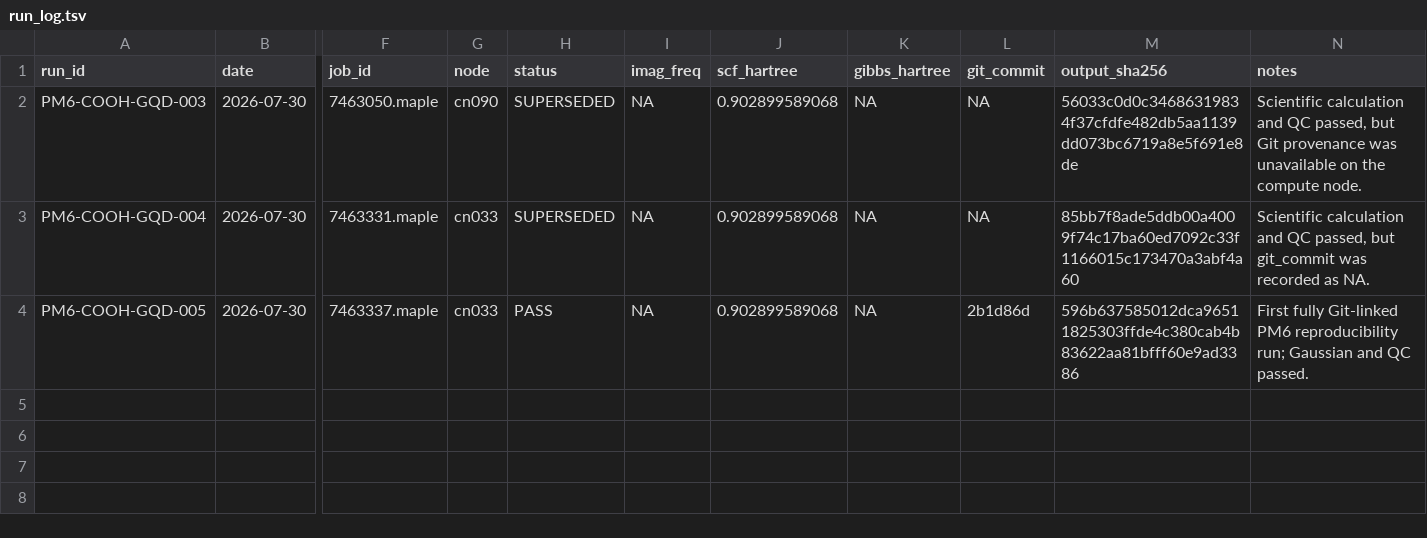
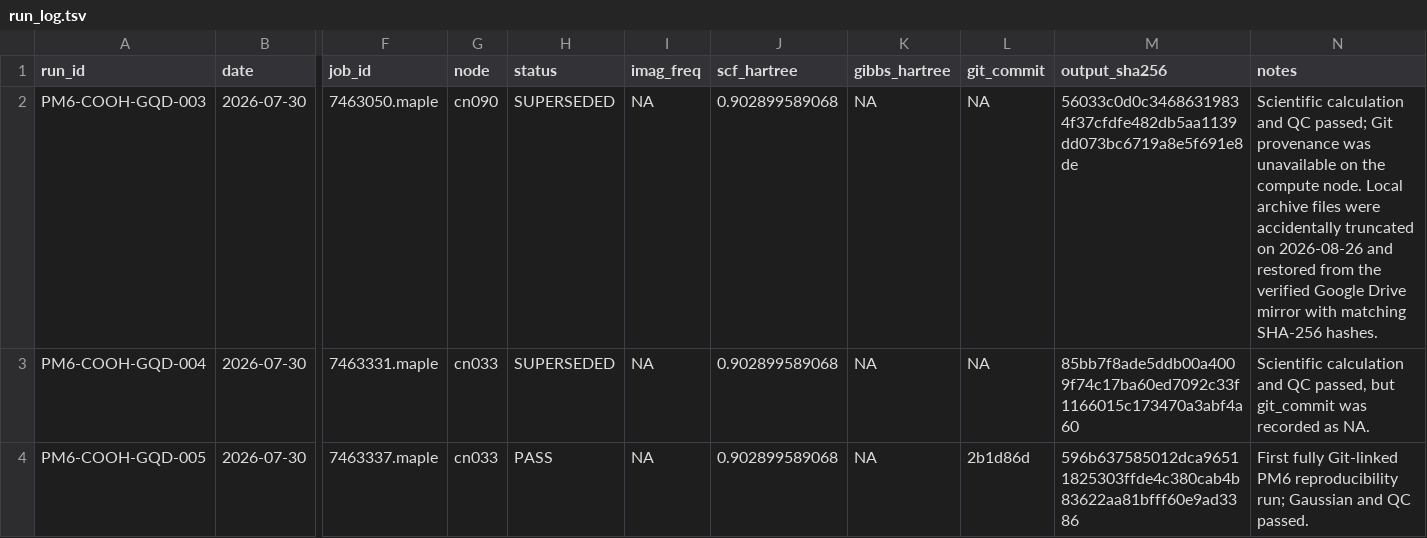
Before and after one commit to shomari-ia/gqd-dissertation, a TSV file: run_log.tsv, drawn as a sheet; only a part is shown, gaps mark what is left out; the diff names each change by its address in the sheet, - before the commit and + after, or states it on an @@ line.

Commit message:
Document archive recovery for PM6 run 003

```diff
--- a/run_log.tsv
+++ b/run_log.tsv
-N2 (notes): …and QC passed, but Git provenance was unavailable on the compute node.
+N2 (notes): …and QC passed; Git provenance was unavailable on the compute node. Local archive files were accidentally truncated on 2026-08-26 and restored from the verified Google Drive mirror with matching SHA-256 hashes.
```
Also changed, not shown: run_notes.tsv.
